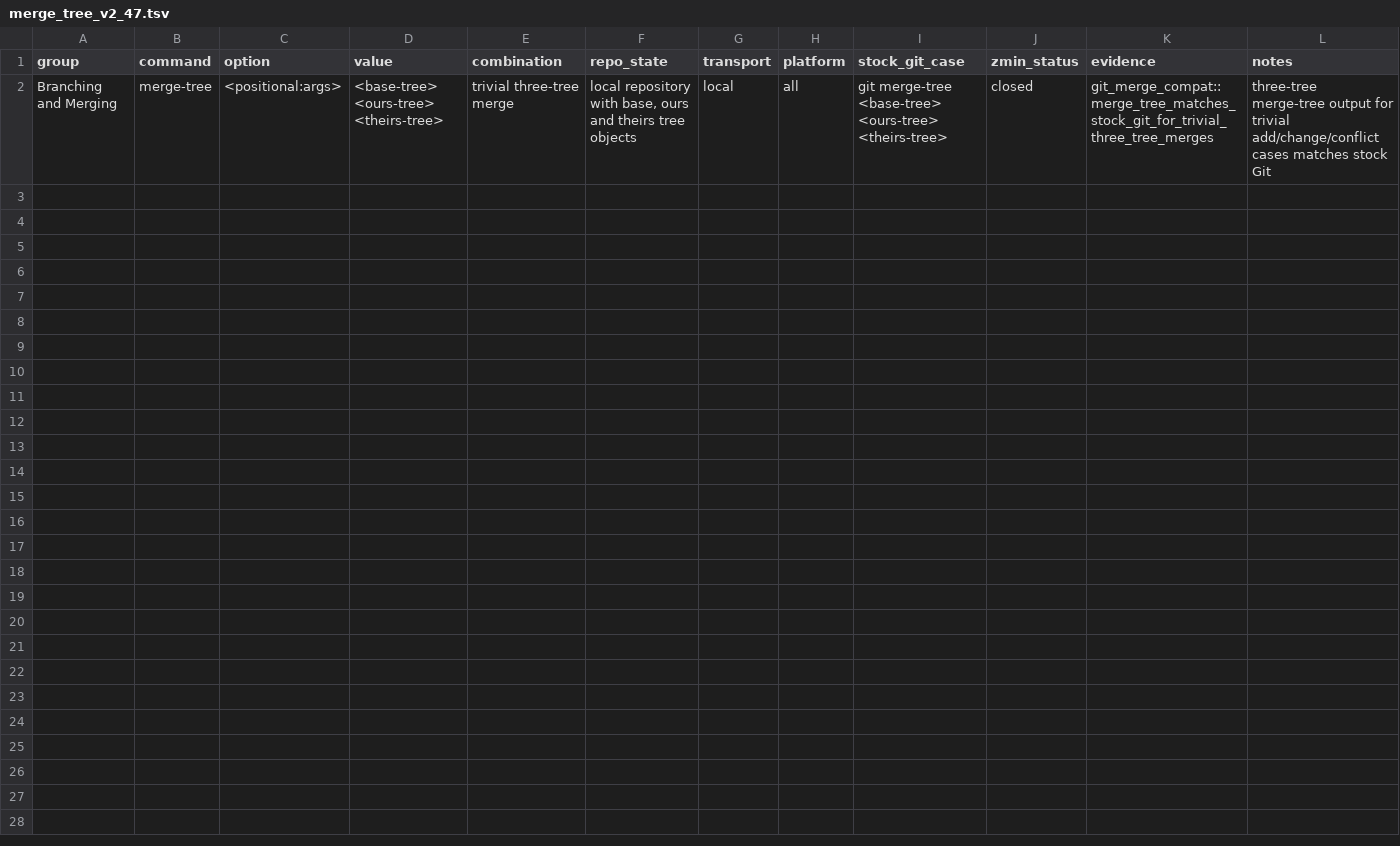
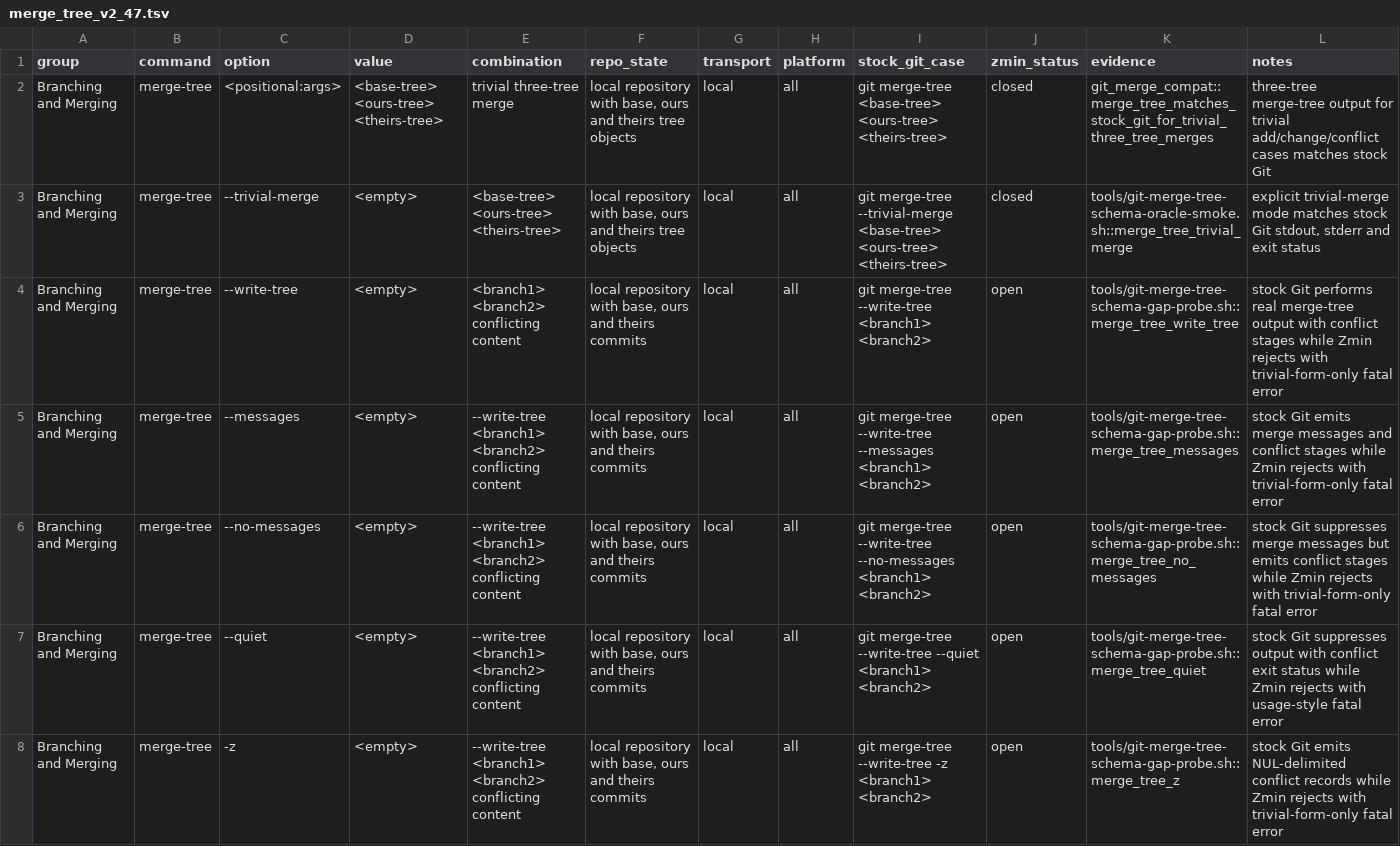
Before and after one commit to dschewchenko/zmin, a TSV file: docs/cli/matrices/merge_tree_v2_47.tsv, drawn as a sheet; only a part is shown; the diff covers the shown part only; the diff names each change by its address in the sheet, - before the commit and + after, or states it on an @@ line.

Commit message:
test: classify merge-tree schema gaps

```diff
--- a/docs/cli/matrices/merge_tree_v2_47.tsv
+++ b/docs/cli/matrices/merge_tree_v2_47.tsv
+row 3: Branching and Merging | merge-tree | --trivial-merge | <empty> | <base-tree> <ours-tree> <theirs-tree> | local repository with base, ours and theirs tree objects | local | all | git merge-tree --trivial-merge <base-tree> <ours-tree> <theirs-tree> | closed | tools/git-merge-tree-schema-oracle-smoke.sh::merge_tree_trivial_merge | explicit trivial-merge mode matches stock Git stdout, stderr and exit status
+row 4: Branching and Merging | merge-tree | --write-tree | <empty> | <branch1> <branch2> conflicting content | local repository with base, ours and theirs commits | local | all | git merge-tree --write-tree <branch1> <branch2> | open | tools/git-merge-tree-schema-gap-probe.sh::merge_tree_write_tree | stock Git performs real merge-tree output with conflict stages while Zmin rejects with trivial-form-only fatal error
+row 5: Branching and Merging | merge-tree | --messages | <empty> | --write-tree <branch1> <branch2> conflicting content | local repository with base, ours and theirs commits | local | all | git merge-tree --write-tree --messages <branch1> <branch2> | open | tools/git-merge-tree-schema-gap-probe.sh::merge_tree_messages | stock Git emits merge messages and conflict stages while Zmin rejects with trivial-form-only fatal error
+row 6: Branching and Merging | merge-tree | --no-messages | <empty> | --write-tree <branch1> <branch2> conflicting content | local repository with base, ours and theirs commits | local | all | git merge-tree --write-tree --no-messages <branch1> <branch2> | open | tools/git-merge-tree-schema-gap-probe.sh::merge_tree_no_messages | stock Git suppresses merge messages but emits conflict stages while Zmin rejects with trivial-form-only fatal error
+row 7: Branching and Merging | merge-tree | --quiet | <empty> | --write-tree <branch1> <branch2> conflicting content | local repository with base, ours and theirs commits | local | all | git merge-tree --write-tree --quiet <branch1> <branch2> | open | tools/git-merge-tree-schema-gap-probe.sh::merge_tree_quiet | stock Git suppresses output with conflict exit status while Zmin rejects with usage-style fatal error
+row 8: Branching and Merging | merge-tree | -z | <empty> | --write-tree <branch1> <branch2> conflicting content | local repository with base, ours and theirs commits | local | all | git merge-tree --write-tree -z <branch1> <branch2> | open | tools/git-merge-tree-schema-gap-probe.sh::merge_tree_z | stock Git emits NUL-delimited conflict records while Zmin rejects with trivial-form-only fatal error
```
Also changed, not shown: 6 added rows elsewhere in this file, docs/cli/census/implemented_but_unverified.tsv, docs/cli/census/summary.tsv, 5 other files.
